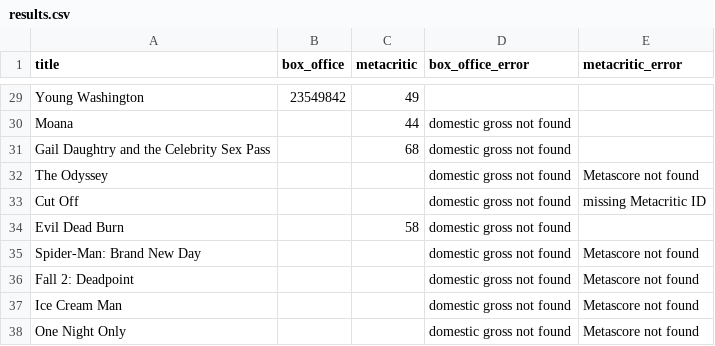
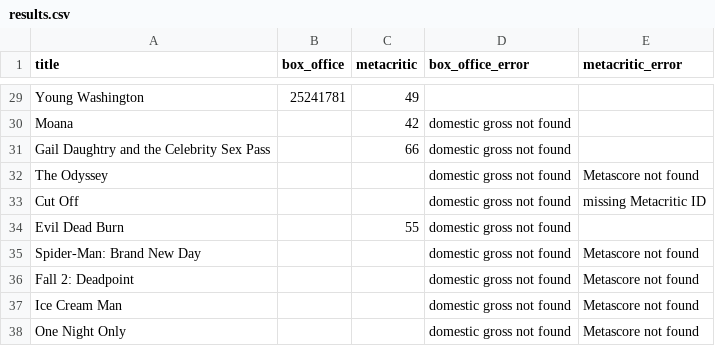
Before and after one commit to damonbayer/big-pic-preview, a CSV file: games/2026-summer/results.csv, drawn as a sheet; only a part is shown, gaps mark what is left out; the diff covers the shown part only; the diff names each change by its address in the sheet, - before the commit and + after, or states it on an @@ line.

```diff
--- a/games/2026-summer/results.csv
+++ b/games/2026-summer/results.csv
-B29 (box_office): 23549842
+B29 (box_office): 25241781
-C30 (metacritic): 44
+C30 (metacritic): 42
-C31 (metacritic): 68
+C31 (metacritic): 66
-C34 (metacritic): 58
+C34 (metacritic): 55
```
Also changed, not shown: 13 edited cells elsewhere in this file.
